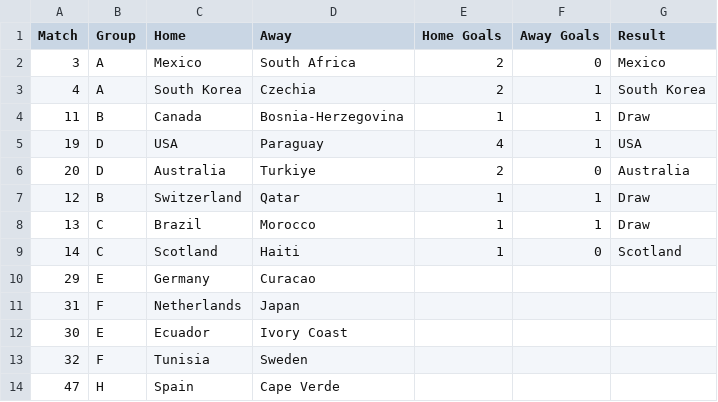
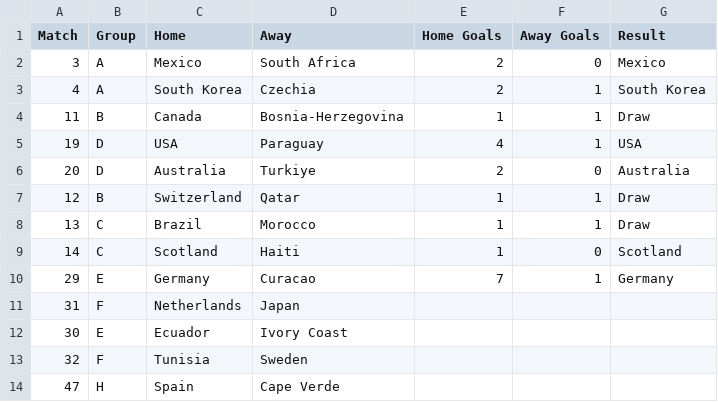
Before and after one commit to andrewlilley/world_cup, a CSV file: results_2026.csv, drawn as a sheet; only a part is shown.

```diff
--- a/results_2026.csv
+++ b/results_2026.csv
@@ -9,3 +9,3 @@
 14,"C","Scotland","Haiti",1,0,"Scotland"
-29,"E","Germany","Curacao",,,
+29,"E","Germany","Curacao",7,1,"Germany"
 31,"F","Netherlands","Japan",,,
```
Also changed, not shown: 1 other file.
